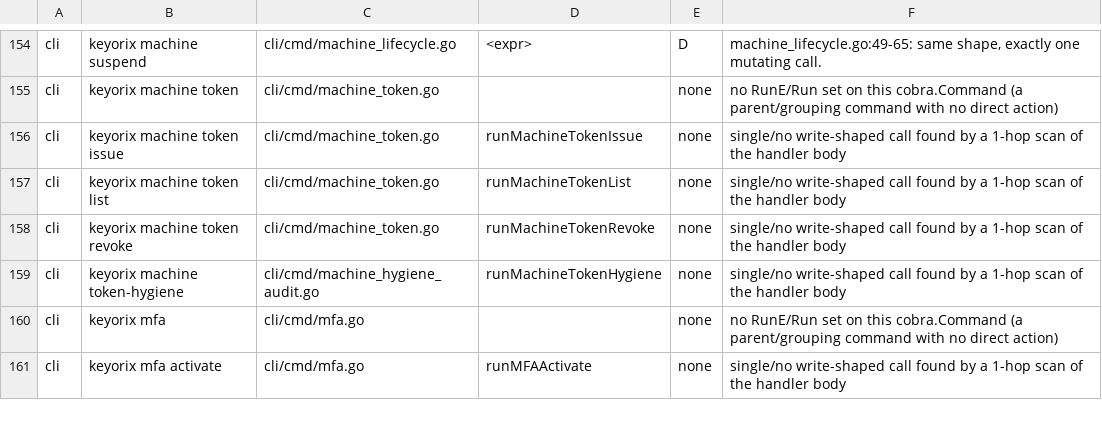
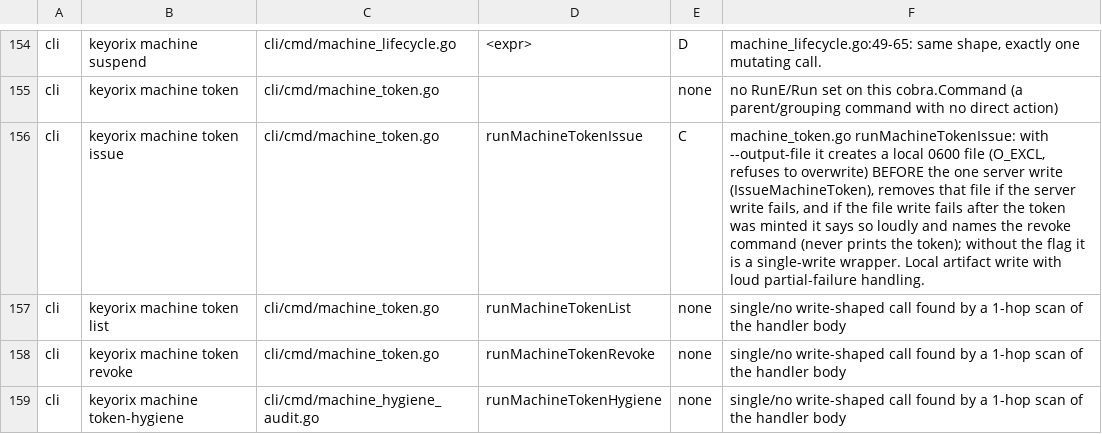
Before and after one commit to devops-city/keyorix, a TSV file: docs/state-map/entrypoints.tsv, drawn as a sheet; only a part is shown, gaps mark what is left out; the shorter side is filled out with more unchanged rows.

Commit message:
docs: UPGRADING 6j, REMOTE_CLI_SETUP, CONFIGURATION, QUICK_START, changelog fragment, invariants, state-map class for machine token issue
Signed-off-by: Andrei Beshkov <andrey.beshkov@gmail.com>

```diff
--- a/docs/state-map/entrypoints.tsv
+++ b/docs/state-map/entrypoints.tsv
@@ -155,3 +155,3 @@ cli	keyorix machine suspend	cli/cmd/machine_lifecycle.go	<expr>	D	machine_lifecy
 cli	keyorix machine token	cli/cmd/machine_token.go		none	no RunE/Run set on this cobra.Command (a parent/grouping command with no direct action)
-cli	keyorix machine token issue	cli/cmd/machine_token.go	runMachineTokenIssue	none	single/no write-shaped call found by a 1-hop scan of the handler body
+cli	keyorix machine token issue	cli/cmd/machine_token.go	runMachineTokenIssue	C	machine_token.go runMachineTokenIssue: with --output-file it creates a local 0600 file (O_EXCL, refuses to overwrite) BEFORE the one server write (IssueMachineToken), removes that file if the server write fails, and if the file write fails after the token was minted it says so loudly and names the revoke command (never prints the token); without the flag it is a single-write wrapper. Local artifact write with loud partial-failure handling.
 cli	keyorix machine token list	cli/cmd/machine_token.go	runMachineTokenList	none	single/no write-shaped call found by a 1-hop scan of the handler body
```
Also changed, not shown: 7 other files.
